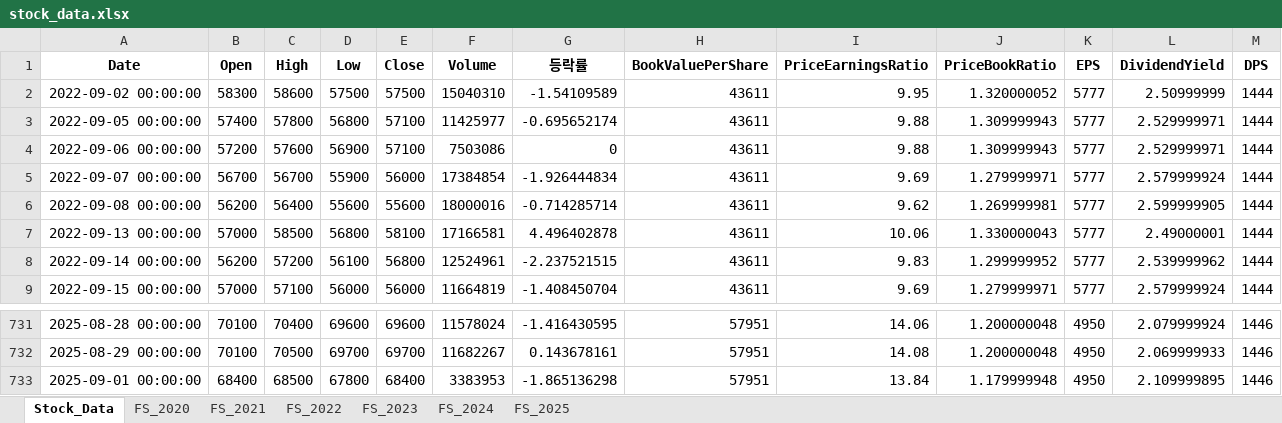
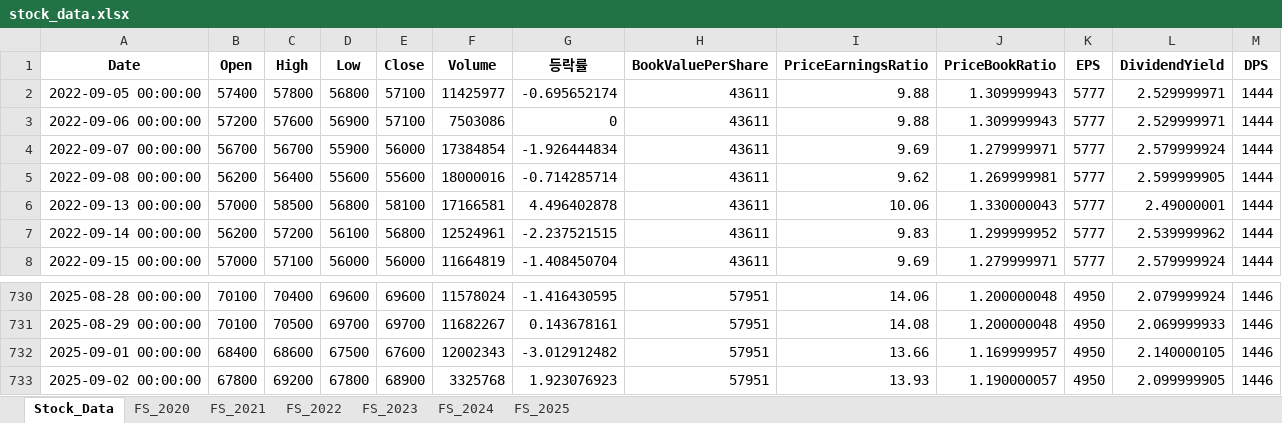
Before and after one commit to fresh601/stocks, an Excel workbook: stock_data.xlsx, sheet Stock_Data, drawn as a sheet; only a part is shown, gaps mark what is left out; values as stored, in another font and other column widths than the file's, no borders; removed rows and columns are numbered as before the commit, all else as after; the diff names each change by its address in the sheet, - before the commit and + after, or states it on an @@ line.

```diff
--- a/stock_data.xlsx (sheet Stock_Data)
+++ b/stock_data.xlsx (sheet Stock_Data)
-row 2: 2022-09-02 00:00:00 | 58300 | 58600 | 57500 | 57500 | 15040310 | -1.54109589 | 43611 | 9.95 | 1.320000052 | 5777 | 2.50999999 | 1444
-C732 (High): 68500
+C732 (High): 68600
-D732 (Low): 67800
+D732 (Low): 67500
-E732 (Close): 68400
+E732 (Close): 67600
-F732 (Volume): 3383953
+F732 (Volume): 12002343
-G732 (등락률): -1.865136298
+G732 (등락률): -3.012912482
-I732 (PriceEarningsRatio): 13.84
+I732 (PriceEarningsRatio): 13.66
-J732 (PriceBookRatio): 1.179999948
+J732 (PriceBookRatio): 1.169999957
-L732 (DividendYield): 2.109999895
+L732 (DividendYield): 2.140000105
+row 733: 2025-09-02 00:00:00 | 67800 | 69200 | 67800 | 68900 | 3325768 | 1.923076923 | 57951 | 13.93 | 1.190000057 | 4950 | 2.099999905 | 1446
```
Also changed, not shown: 3 other files.
